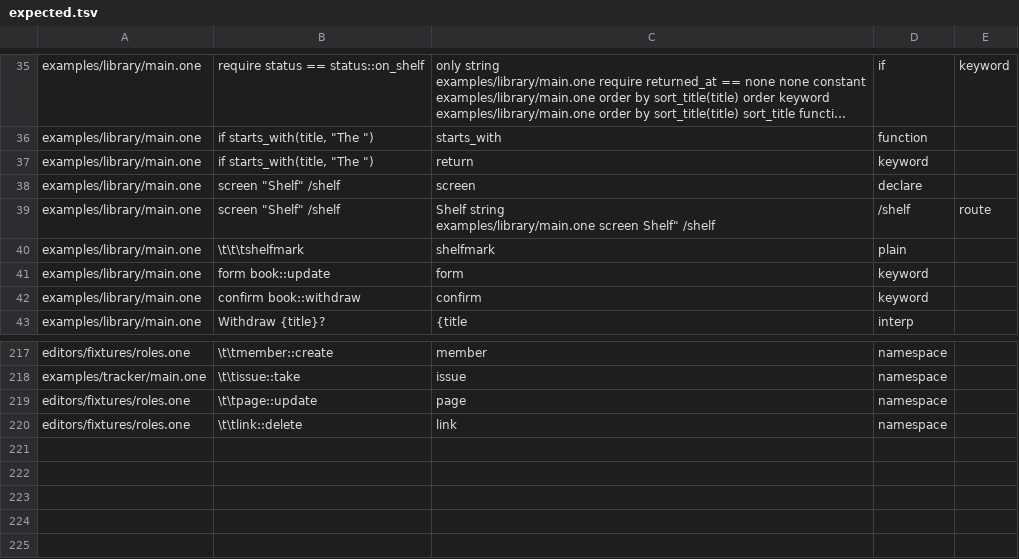
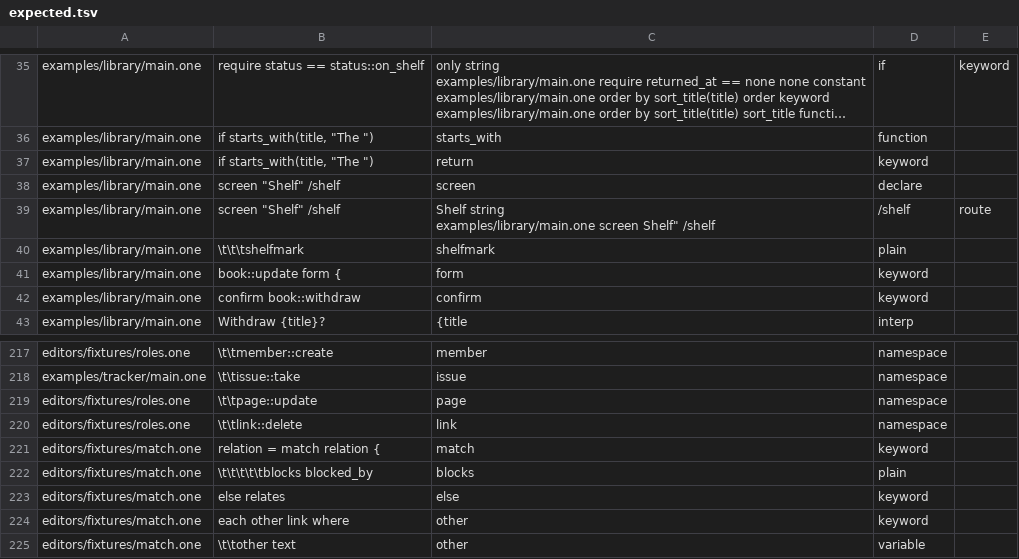
Before and after one commit to da0x/uione, a TSV file: editors/expected.tsv, drawn as a sheet; only a part is shown, gaps mark what is left out; long unchanged cells end in ….

Commit message:
Conditions in blocks, match, a button with its form, and each other
- where, public when and require take a block of conditions, one a line,
  as when does; require puts its message first.
- match relation { blocks  blocked_by … } picks a value by an enum's
  choice, every choice said or an else, in a command's body, as
  one.Match in Go.
- issue::update "Edit" form "Save" { … } is the button and its form;
  one upgrade joins a form to the button just above it.
- each other link where other.pair == id picks rows of the command's own
  kind, and an each over it says other; one upgrade names it.
- The web tests kept a pointer into generated files that were already
  gone; find no longer takes a temporary.

```diff
--- a/editors/expected.tsv
+++ b/editors/expected.tsv
@@ -56,3 +56,3 @@ examples/library/main.one	screen "Shelf" /shelf	/shelf	route
 examples/library/main.one	\t\t\tshelfmark	shelfmark	plain
-examples/library/main.one	form book::update	form	keyword
+examples/library/main.one	book::update form {	form	keyword
 examples/library/main.one	confirm book::withdraw	confirm	keyword
@@ -240 +240,6 @@ editors/fixtures/roles.one	\t\tpage::update	page	namespace
 editors/fixtures/roles.one	\t\tlink::delete	link	namespace
+editors/fixtures/match.one	relation = match relation {	match	keyword
+editors/fixtures/match.one	\t\t\t\t\tblocks      blocked_by	blocks	plain
+editors/fixtures/match.one	else        relates	else	keyword
+editors/fixtures/match.one	each other link where	other	keyword
+editors/fixtures/match.one	\t\tother  text	other	variable
```
Also changed, not shown: 20 other files.
